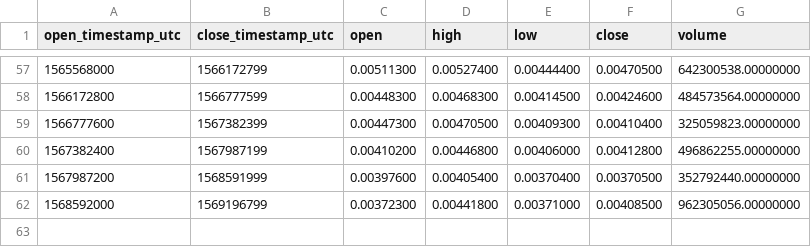
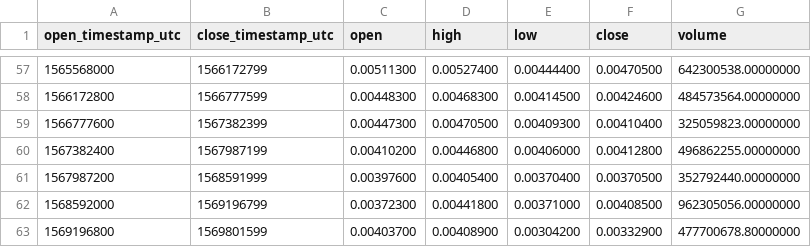
Before and after one commit to cryptobigbro/binance-VETUSDT, a CSV file: binance-VETUSDT-1w.csv, drawn as a sheet; only a part is shown, gaps mark what is left out.

```diff
--- a/binance-VETUSDT-1w.csv
+++ b/binance-VETUSDT-1w.csv
@@ -62 +62,2 @@ open_timestamp_utc,close_timestamp_utc,open,high,low,close,volume
 1568592000,1569196799,0.00372300,0.00441800,0.00371000,0.00408500,962305056.00000000
+1569196800,1569801599,0.00403700,0.00408900,0.00304200,0.00332900,477700678.80000000
```
Also changed, not shown: binance-VETUSDT-1d.csv, binance-VETUSDT-1h.csv.
